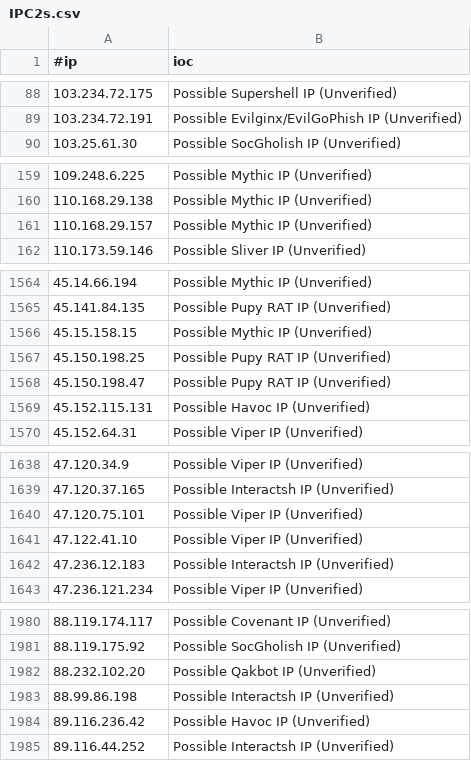
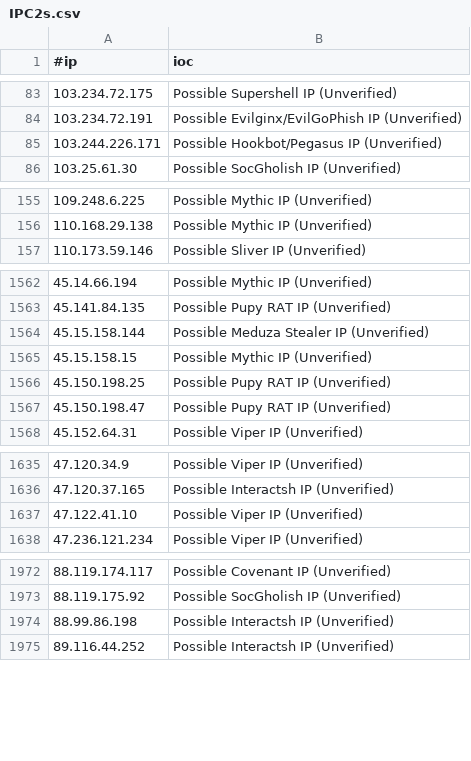
Before and after one commit to VictorCuralea/public-threat-intel-feeds, a CSV file: rawdata/c2intelfeeds/IPC2s.csv, drawn as a sheet; only a part is shown, gaps mark what is left out; removed rows and columns are numbered as before the commit, all else as after; the diff covers the shown part only; the diff names each change by its address in the sheet, - before the commit and + after, or states it on an @@ line.

```diff
--- a/rawdata/c2intelfeeds/IPC2s.csv
+++ b/rawdata/c2intelfeeds/IPC2s.csv
+row 85: 103.244.226.171 | Possible Hookbot/Pegasus IP (Unverified)
-row 161: 110.168.29.157 | Possible Mythic IP (Unverified)
+row 1564: 45.15.158.144 | Possible Meduza Stealer IP (Unverified)
-row 1569: 45.152.115.131 | Possible Havoc IP (Unverified)
-row 1640: 47.120.75.101 | Possible Viper IP (Unverified)
-row 1642: 47.236.12.183 | Possible Interactsh IP (Unverified)
-row 1982: 88.232.102.20 | Possible Qakbot IP (Unverified)
-row 1984: 89.116.236.42 | Possible Havoc IP (Unverified)
```
Also changed, not shown: 16 added rows, 21 removed rows and 1 edited cell elsewhere in this file, rawdata/cybercure/get_ips.csv, 22 other files.
